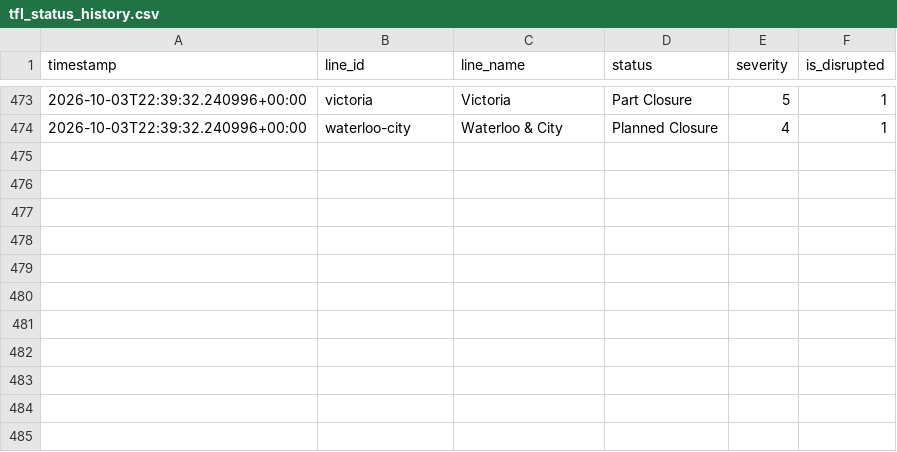
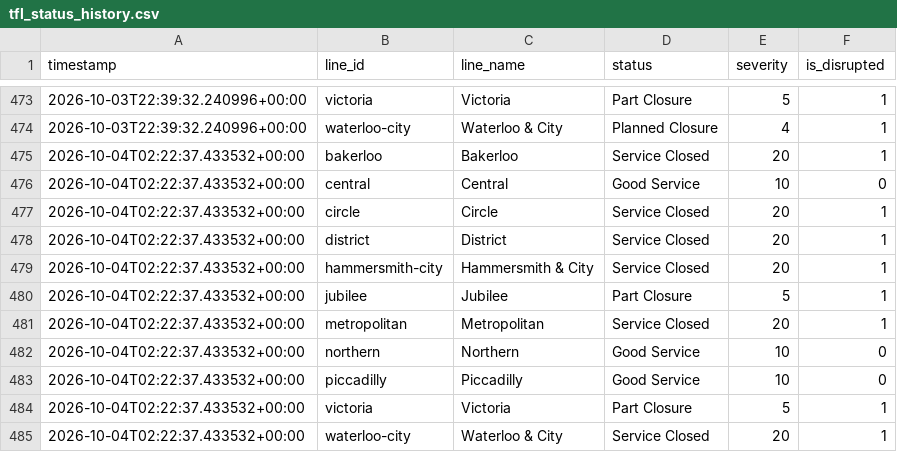
Before and after one commit to MFaisal077/TFL-Analaysis-Project, a CSV file: data/tfl_status_history.csv, drawn as a sheet; only a part is shown, gaps mark what is left out.

```diff
--- a/data/tfl_status_history.csv
+++ b/data/tfl_status_history.csv
@@ -474 +474,12 @@ timestamp,line_id,line_name,status,severity,is_disrupted
 2026-10-03T22:39:32.240996+00:00,waterloo-city,Waterloo & City,Planned Closure,4,1
+2026-10-04T02:22:37.433532+00:00,bakerloo,Bakerloo,Service Closed,20,1
+2026-10-04T02:22:37.433532+00:00,central,Central,Good Service,10,0
+2026-10-04T02:22:37.433532+00:00,circle,Circle,Service Closed,20,1
+2026-10-04T02:22:37.433532+00:00,district,District,Service Closed,20,1
+2026-10-04T02:22:37.433532+00:00,hammersmith-city,Hammersmith & City,Service Closed,20,1
+2026-10-04T02:22:37.433532+00:00,jubilee,Jubilee,Part Closure,5,1
+2026-10-04T02:22:37.433532+00:00,metropolitan,Metropolitan,Service Closed,20,1
+2026-10-04T02:22:37.433532+00:00,northern,Northern,Good Service,10,0
+2026-10-04T02:22:37.433532+00:00,piccadilly,Piccadilly,Good Service,10,0
+2026-10-04T02:22:37.433532+00:00,victoria,Victoria,Part Closure,5,1
+2026-10-04T02:22:37.433532+00:00,waterloo-city,Waterloo & City,Service Closed,20,1
```
Also changed, not shown: 1 other file.
